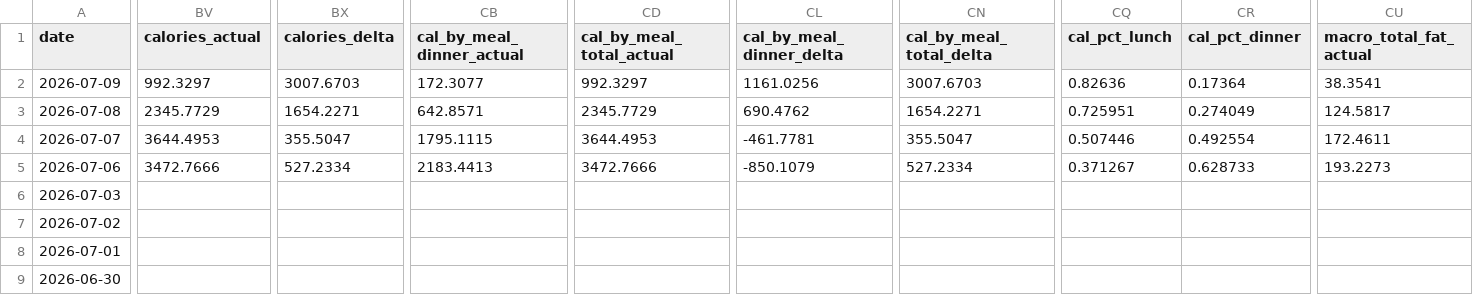
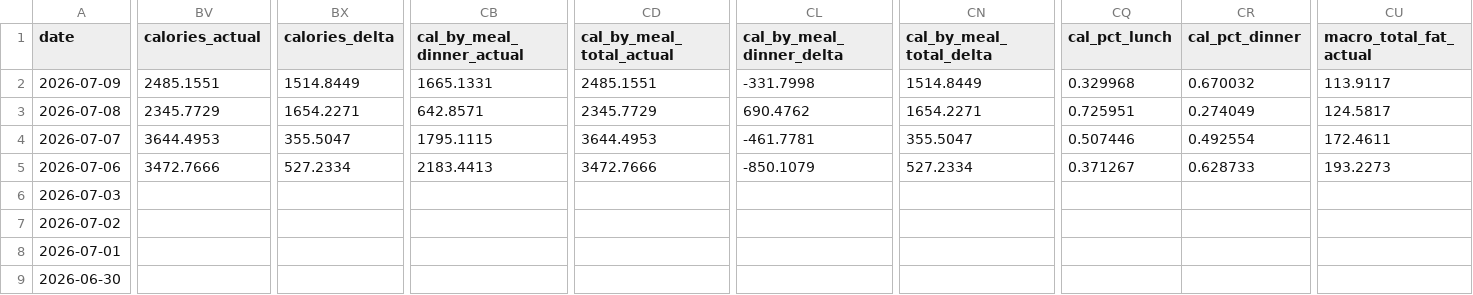
Before and after one commit to auckiefenstermacher19-cmd/Health-Tracker, a CSV file: Health_Tracker_Master.csv, drawn as a sheet; only a part is shown, gaps mark what is left out; the diff covers the shown part only; the diff names each change by its address in the sheet, - before the commit and + after, or states it on an @@ line.

```diff
--- a/Health_Tracker_Master.csv
+++ b/Health_Tracker_Master.csv
-BV2 (calories_actual): 992.3297
+BV2 (calories_actual): 2485.1551
-BX2 (calories_delta): 3007.6703
+BX2 (calories_delta): 1514.8449
-CB2 (cal_by_meal_dinner_actual): 172.3077
+CB2 (cal_by_meal_dinner_actual): 1665.1331
-CD2 (cal_by_meal_total_actual): 992.3297
+CD2 (cal_by_meal_total_actual): 2485.1551
-CL2 (cal_by_meal_dinner_delta): 1161.0256
+CL2 (cal_by_meal_dinner_delta): -331.7998
-CN2 (cal_by_meal_total_delta): 3007.6703
+CN2 (cal_by_meal_total_delta): 1514.8449
-CQ2 (cal_pct_lunch): 0.82636
+CQ2 (cal_pct_lunch): 0.329968
-CR2 (cal_pct_dinner): 0.17364
+CR2 (cal_pct_dinner): 0.670032
-CU2 (macro_total_fat_actual): 38.3541
+CU2 (macro_total_fat_actual): 113.9117
```
Also changed, not shown: 49 edited cells elsewhere in this file, 3 other files.
